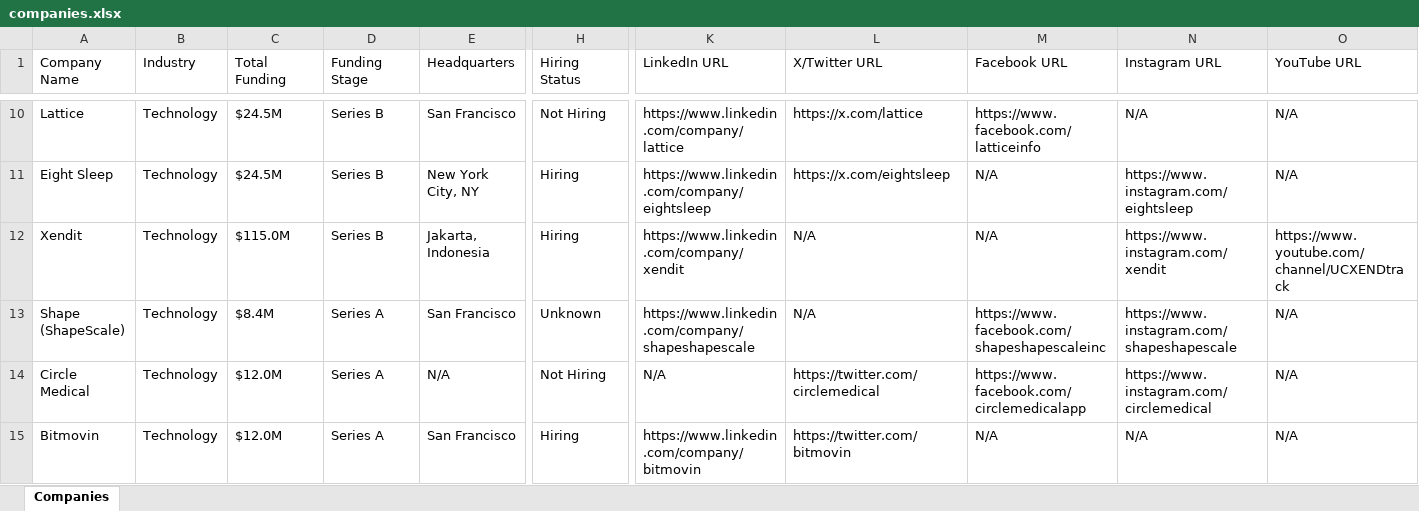
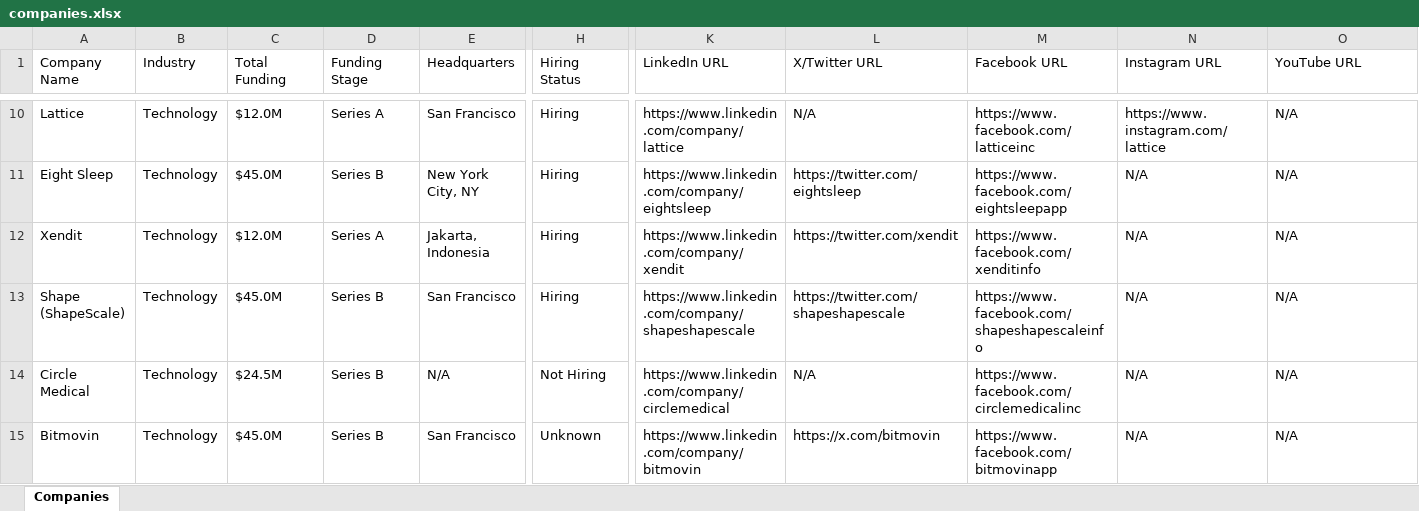
Before and after one commit to usergit535/talent_intelligence_project_2, an Excel workbook: output/companies.xlsx, sheet Companies, drawn as a sheet; only a part is shown, gaps mark what is left out; values as stored, in another font and other column widths than the file's, no cell formats; the diff covers the shown part only; the diff names each change by its address in the sheet, - before the commit and + after, or states it on an @@ line.

```diff
--- a/output/companies.xlsx (sheet Companies)
+++ b/output/companies.xlsx (sheet Companies)
-C10 (Total Funding): $24.5M
+C10 (Total Funding): $12.0M
-D10 (Funding Stage): Series B
+D10 (Funding Stage): Series A
-H10 (Hiring Status): Not Hiring
+H10 (Hiring Status): Hiring
-L10 (X/Twitter URL): https://x.com/lattice
+L10 (X/Twitter URL): N/A
-M10 (Facebook URL): https://www.facebook.com/latticeinfo
+M10 (Facebook URL): https://www.facebook.com/latticeinc
-N10 (Instagram URL): N/A
+N10 (Instagram URL): https://www.instagram.com/lattice
-C11 (Total Funding): $24.5M
+C11 (Total Funding): $45.0M
-L11 (X/Twitter URL): https://x.com/eightsleep
+L11 (X/Twitter URL): https://twitter.com/eightsleep
-M11 (Facebook URL): N/A
+M11 (Facebook URL): https://www.facebook.com/eightsleepapp
-N11 (Instagram URL): https://www.instagram.com/eightsleep
+N11 (Instagram URL): N/A
-C12 (Total Funding): $115.0M
+C12 (Total Funding): $12.0M
-D12 (Funding Stage): Series B
+D12 (Funding Stage): Series A
-L12 (X/Twitter URL): N/A
+L12 (X/Twitter URL): https://twitter.com/xendit
-M12 (Facebook URL): N/A
+M12 (Facebook URL): https://www.facebook.com/xenditinfo
-N12 (Instagram URL): https://www.instagram.com/xendit
+N12 (Instagram URL): N/A
-O12 (YouTube URL): https://www.youtube.com/channel/UCXENDtrack
+O12 (YouTube URL): N/A
-C13 (Total Funding): $8.4M
+C13 (Total Funding): $45.0M
-D13:D15 (Funding Stage): Series A
+D13:D15 (Funding Stage): Series B
-H13 (Hiring Status): Unknown
+H13 (Hiring Status): Hiring
-L13 (X/Twitter URL): N/A
+L13 (X/Twitter URL): https://twitter.com/shapeshapescale
-M13 (Facebook URL): https://www.facebook.com/shapeshapescaleinc
+M13 (Facebook URL): https://www.facebook.com/shapeshapescaleinfo
-N13 (Instagram URL): https://www.instagram.com/shapeshapescale
+N13 (Instagram URL): N/A
-C14 (Total Funding): $12.0M
+C14 (Total Funding): $24.5M
-K14 (LinkedIn URL): N/A
+K14 (LinkedIn URL): https://www.linkedin.com/company/circlemedical
-L14 (X/Twitter URL): https://twitter.com/circlemedical
+L14 (X/Twitter URL): N/A
-M14 (Facebook URL): https://www.facebook.com/circlemedicalapp
+M14 (Facebook URL): https://www.facebook.com/circlemedicalinc
-N14 (Instagram URL): https://www.instagram.com/circlemedical
+N14 (Instagram URL): N/A
-C15 (Total Funding): $12.0M
+C15 (Total Funding): $45.0M
-H15 (Hiring Status): Hiring
+H15 (Hiring Status): Unknown
-L15 (X/Twitter URL): https://twitter.com/bitmovin
+L15 (X/Twitter URL): https://x.com/bitmovin
-M15 (Facebook URL): N/A
+M15 (Facebook URL): https://www.facebook.com/bitmovinapp
```
Also changed, not shown: 10 added rows, 10 removed rows and 384 edited cells elsewhere in this sheet, cell formats, 1 other file.
